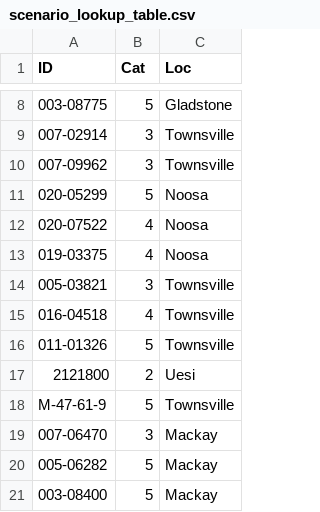
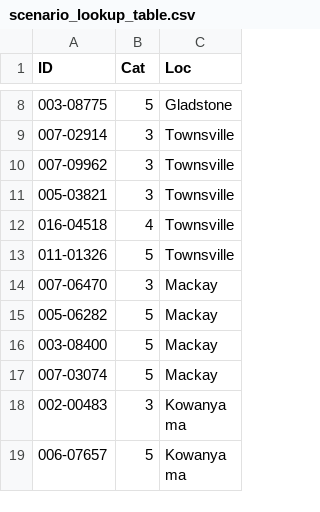
Before and after one commit to GeoscienceAustralia/SWHAQ, a CSV file: configuration/scenario_lookup_table.csv, drawn as a sheet; only a part is shown, gaps mark what is left out; the shorter side is filled out with more unchanged rows.

Commit message:
Run HazImp with updated exposure data

```diff
--- a/configuration/scenario_lookup_table.csv
+++ b/configuration/scenario_lookup_table.csv
@@ -10,5 +10,2 @@ ID,Cat,Loc
 007-09962,3,Townsville
-020-05299,5,Noosa
-020-07522,4,Noosa
-019-03375,4,Noosa
 005-03821,3,Townsville
@@ -16,4 +13,2 @@ ID,Cat,Loc
 011-01326,5,Townsville
-2121800,2,Uesi
-M-47-61-9,5,Townsville
 007-06470,3,Mackay
```
Also changed, not shown: 21 other files.
